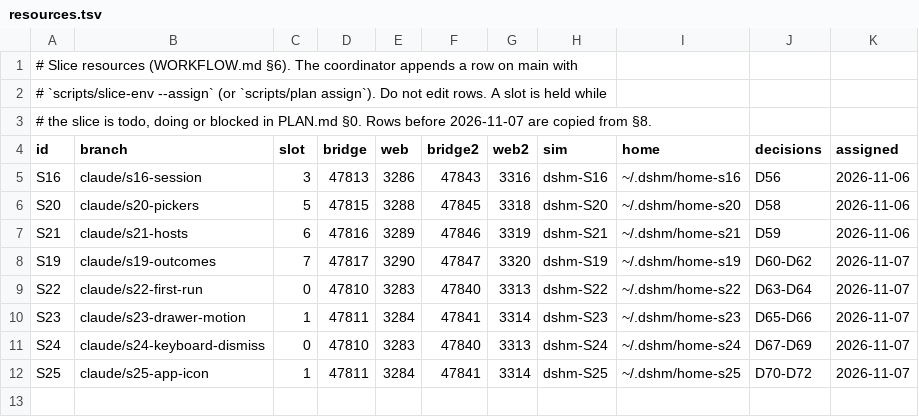
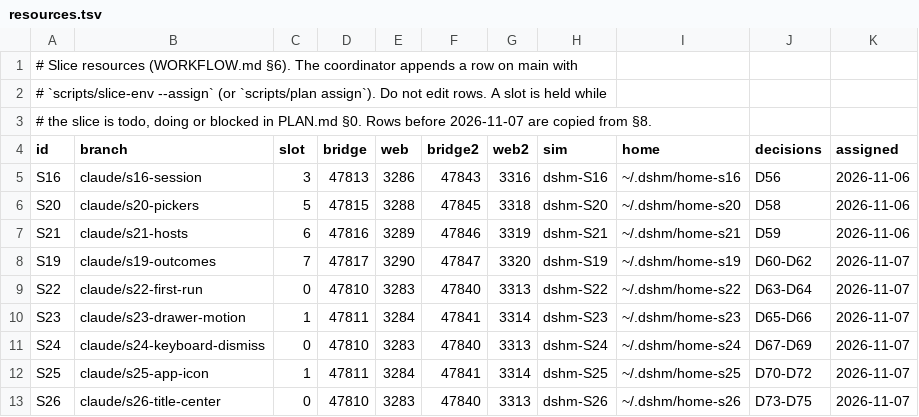
Before and after one commit to laichang/dsh-mobile, a TSV file: scripts/resources.tsv, drawn as a sheet.

```diff
--- a/scripts/resources.tsv
+++ b/scripts/resources.tsv
@@ -12 +12,2 @@ S24	claude/s24-keyboard-dismiss	0	47810	3283	47840	3313	dshm-S24	~/.dshm/home-s2
 S25	claude/s25-app-icon	1	47811	3284	47841	3314	dshm-S25	~/.dshm/home-s25	D70-D72	2026-11-07
+S26	claude/s26-title-center	0	47810	3283	47840	3313	dshm-S26	~/.dshm/home-s26	D73-D75	2026-11-07
```
Also changed, not shown: 1 other file.
